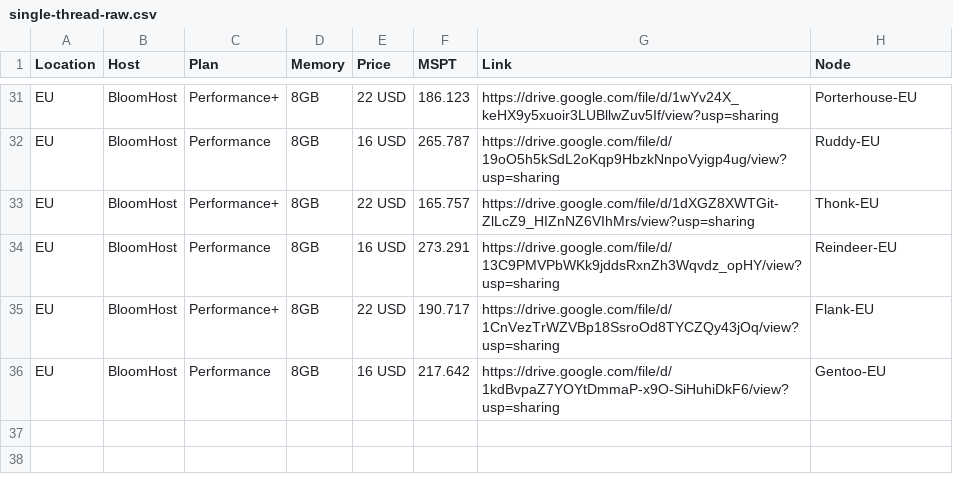
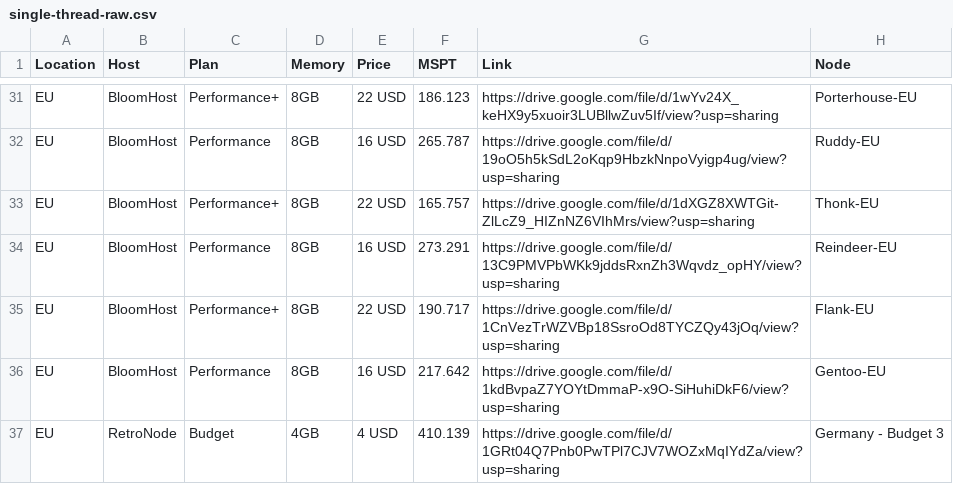
Before and after one commit to kakduman/minecraft-server-hosts, a CSV file: single-thread-raw.csv, drawn as a sheet; only a part is shown, gaps mark what is left out.

Commit message:
add retronode budget (tests conducted by AndyMated#0205)

```diff
--- a/single-thread-raw.csv
+++ b/single-thread-raw.csv
@@ -36 +36,2 @@ EU,BloomHost,Performance+,8GB,22 USD,190.717,https://drive.google.com/file/d/1Cn
 EU,BloomHost,Performance,8GB,16 USD,217.642,https://drive.google.com/file/d/1kdBvpaZ7YOYtDmmaP-x9O-SiHuhiDkF6/view?usp=sharing,Gentoo-EU
+EU,RetroNode,Budget,4GB,4 USD,410.139,https://drive.google.com/file/d/1GRt04Q7Pnb0PwTPl7CJV7WOZxMqIYdZa/view?usp=sharing,Germany - Budget 3
```
Also changed, not shown: multi-thread-results.csv, single-thread-results.csv.
